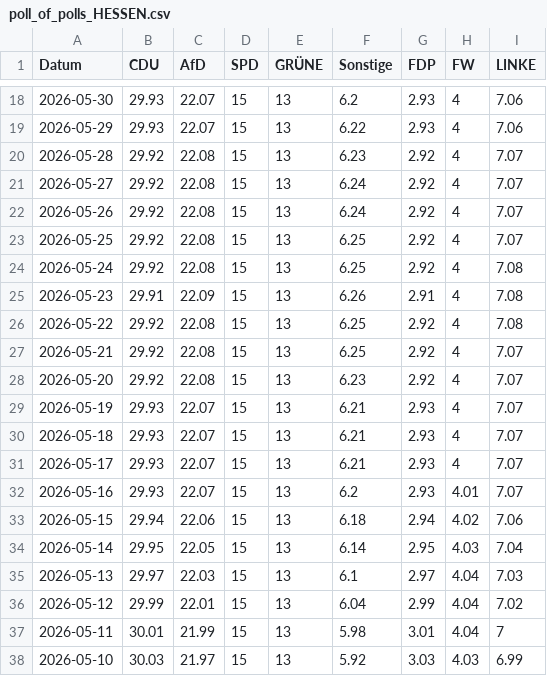
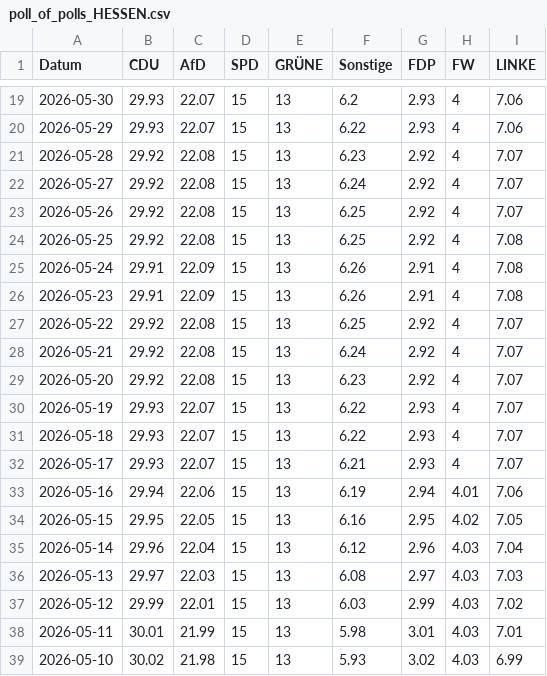
Before and after one commit to Cacauu/2025_ddj_wahlen_data, a CSV file: data/poll_of_polls_HESSEN.csv, drawn as a sheet; only a part is shown, gaps mark what is left out; the diff covers the shown part only.

```diff
--- a/data/poll_of_polls_HESSEN.csv
+++ b/data/poll_of_polls_HESSEN.csv
@@ -21,18 +22,18 @@ Datum,CDU,AfD,SPD,GRÜNE,Sonstige,FDP,FW,LINKE
 2026-05-27,29.92,22.08,15,13,6.24,2.92,4,7.07
-2026-05-26,29.92,22.08,15,13,6.24,2.92,4,7.07
-2026-05-25,29.92,22.08,15,13,6.25,2.92,4,7.07
-2026-05-24,29.92,22.08,15,13,6.25,2.92,4,7.08
+2026-05-26,29.92,22.08,15,13,6.25,2.92,4,7.07
+2026-05-25,29.92,22.08,15,13,6.25,2.92,4,7.08
+2026-05-24,29.91,22.09,15,13,6.26,2.91,4,7.08
 2026-05-23,29.91,22.09,15,13,6.26,2.91,4,7.08
-2026-05-22,29.92,22.08,15,13,6.25,2.92,4,7.08
-2026-05-21,29.92,22.08,15,13,6.25,2.92,4,7.07
+2026-05-22,29.92,22.08,15,13,6.25,2.92,4,7.07
+2026-05-21,29.92,22.08,15,13,6.24,2.92,4,7.07
 2026-05-20,29.92,22.08,15,13,6.23,2.92,4,7.07
-2026-05-19,29.93,22.07,15,13,6.21,2.93,4,7.07
-2026-05-18,29.93,22.07,15,13,6.21,2.93,4,7.07
+2026-05-19,29.93,22.07,15,13,6.22,2.93,4,7.07
+2026-05-18,29.93,22.07,15,13,6.22,2.93,4,7.07
 2026-05-17,29.93,22.07,15,13,6.21,2.93,4,7.07
-2026-05-16,29.93,22.07,15,13,6.2,2.93,4.01,7.07
-2026-05-15,29.94,22.06,15,13,6.18,2.94,4.02,7.06
-2026-05-14,29.95,22.05,15,13,6.14,2.95,4.03,7.04
-2026-05-13,29.97,22.03,15,13,6.1,2.97,4.04,7.03
-2026-05-12,29.99,22.01,15,13,6.04,2.99,4.04,7.02
-2026-05-11,30.01,21.99,15,13,5.98,3.01,4.04,7
-2026-05-10,30.03,21.97,15,13,5.92,3.03,4.03,6.99
+2026-05-16,29.94,22.06,15,13,6.19,2.94,4.01,7.06
+2026-05-15,29.95,22.05,15,13,6.16,2.95,4.02,7.05
+2026-05-14,29.96,22.04,15,13,6.12,2.96,4.03,7.04
+2026-05-13,29.97,22.03,15,13,6.08,2.97,4.03,7.03
+2026-05-12,29.99,22.01,15,13,6.03,2.99,4.03,7.02
+2026-05-11,30.01,21.99,15,13,5.98,3.01,4.03,7.01
+2026-05-10,30.02,21.98,15,13,5.93,3.02,4.03,6.99
```
Also changed, not shown: 1 added row and 110 edited cells elsewhere in this file, data/poll_of_polls_BADEN_WURTTEMBERG.csv, data/poll_of_polls_BAYERN.csv, 4 other files.
